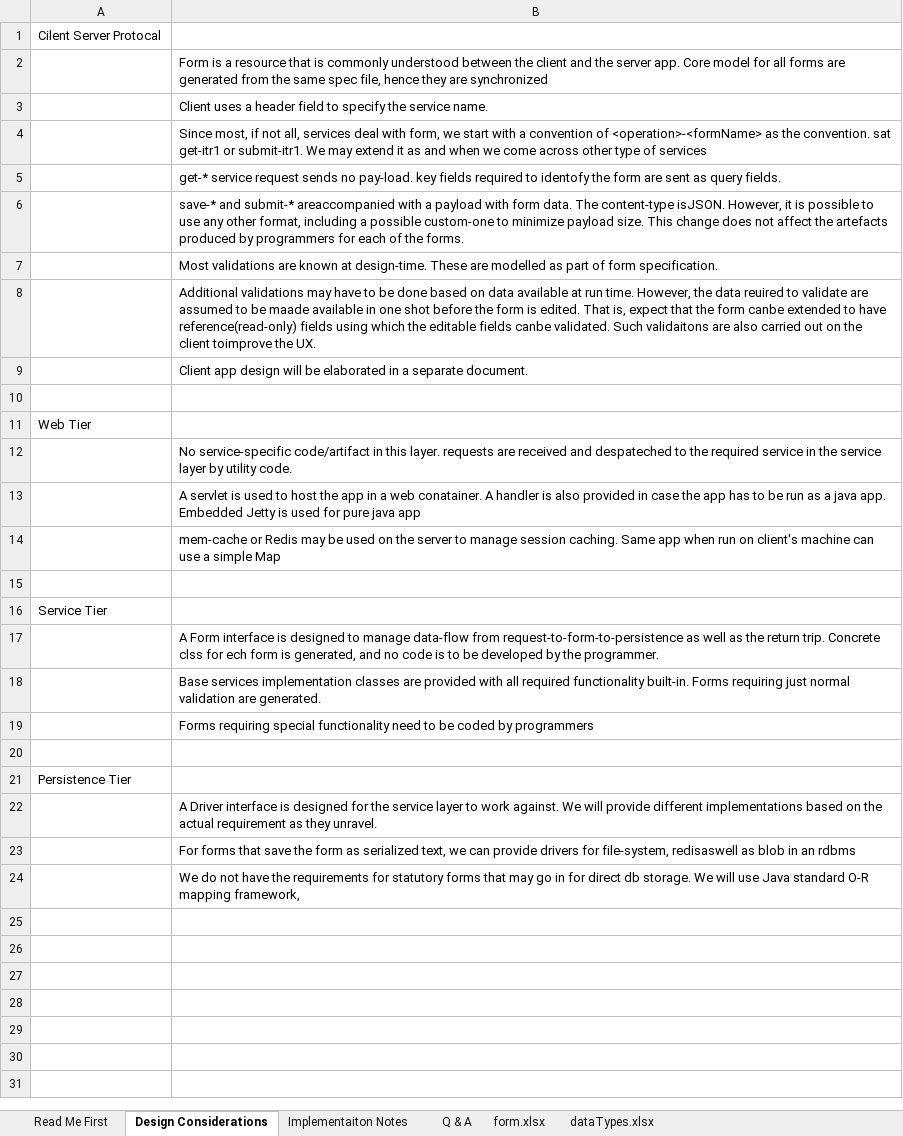
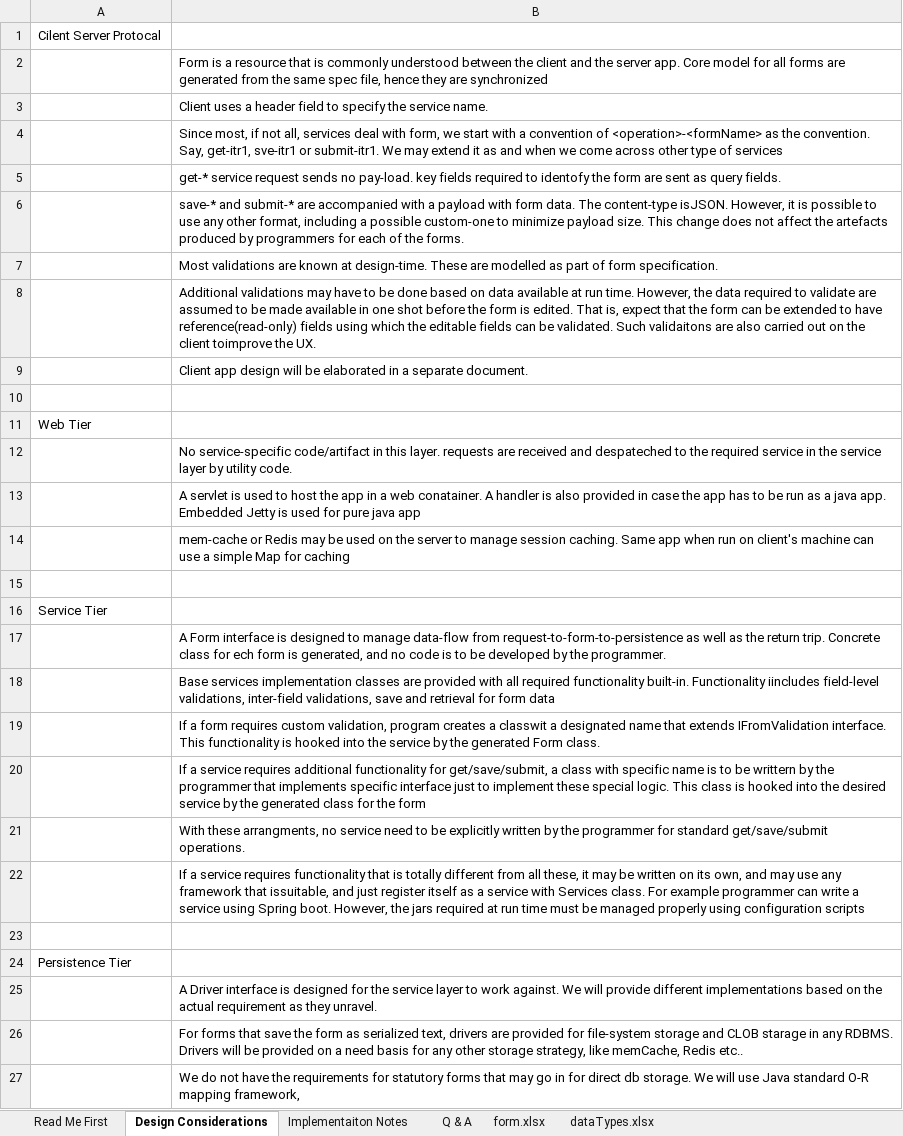
Before and after one commit to raghu-bhandi/forms, an Excel workbook: src/main/resources/spec/readMe.xlsx, sheet Design Considerations, drawn as a sheet; values as stored, in another font and other column widths than the file's, no borders; charts and pictures not drawn; addresses are those after the commit; the diff names each change by its address in the sheet, - before the commit and + after, or states it on an @@ line.

Commit message:
re-factored and provided access-control features

```diff
--- a/src/main/resources/spec/readMe.xlsx (sheet Design Considerations)
+++ b/src/main/resources/spec/readMe.xlsx (sheet Design Considerations)
-B4: …the convention. sat get-itr1 or submit-itr1.…
+B4: …the convention. Say, get-itr1, sve-itr1 or submit-itr1.…
-B6: …and submit-* areaccompanied with a…
+B6: …and submit-* are accompanied with a…
-B8: …the data reuired to validate are assumed to be maade available in one shot before the form is edited. That is, expect that the form canbe extended to have reference(read-only) fields using which the editable fields canbe validated. Such…
+B8: …the data required to validate are assumed to be made available in one shot before the form is edited. That is, expect that the form can be extended to have reference(read-only) fields using which the editable fields can be validated. Such…
-B14: …simple Map
+B14: …simple Map for caching
-B17: …trip. Concrete clss for ech…
+B17: …trip. Concrete class for ech…
-B18: …functionality built-in. Forms requiring just normal validation are generated.
+B18: …functionality built-in. Functionality iincludes field-level validations, inter-field validations, save and retrieval for form data
-B19: Forms requiring special functionality need to be coded by programmers
+B19: If a form requires custom validation, program creates a classwit a designated name that extends IFromValidation interface. This functionality is hooked into the service by the generated Form class.
+row 20:  | If a service requires additional functionality for get/save/submit, a class with specific name is to be writtern by the programmer that implements specific interface just to implement these special logic. This class is hooked into the desired service by the generated class for the form
+row 21:  | With these arrangments, no service need to be explicitly written by the programmer for standard get/save/submit operations.
+row 22:  | If a service requires functionality that is totally different from all these, it may be written on its own, and may use any framework that issuitable, and just register itself as a service with Services class. For example programmer can write a service using Spring boot. However, the jars required at run time must be managed properly using configuration scripts
-B26: …serialized text, we can provide drivers for file-system, redisaswell as blob in an rdbms
+B26: …serialized text, drivers are provided for file-system storage and CLOB starage in any RDBMS. Drivers will be provided on a need basis for any other storage strategy, like memCache, Redis etc..
```
Also changed, not shown: sheet form.xlsx, sheet dataTypes.xlsx, sheet Read Me First, sheet Implementaiton Notes, src/main/resources/spec/dataTypes.xlsx, 27 other files.
